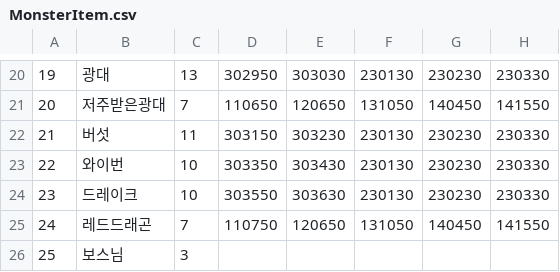
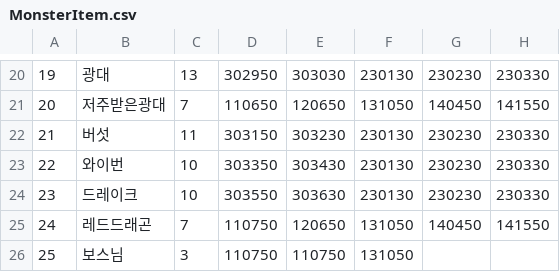
Before and after one commit to KimHaYoon/TimeTravler, a CSV file: TimeTravler/Assets/Csv/MonsterItem.csv, drawn as a sheet; only a part is shown, gaps mark what is left out; the diff names each change by its address in the sheet, - before the commit and + after, or states it on an @@ line.

```diff
--- a/TimeTravler/Assets/Csv/MonsterItem.csv
+++ b/TimeTravler/Assets/Csv/MonsterItem.csv
-D26: (empty)
+D26: 110750
-E26: (empty)
+E26: 110750
-F26: (empty)
+F26: 131050
```
Also changed, not shown: 1 other file.
